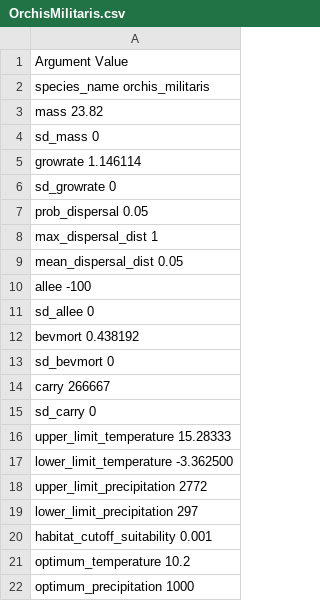
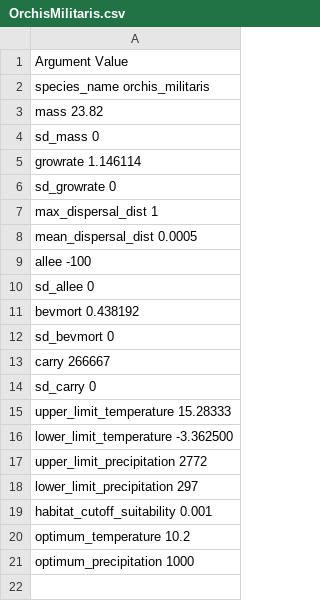
Before and after one commit to janablechschmidt/MetaRange.jl, a CSV file: examples/Example2_Environmental_Change/species/OrchisMilitaris.csv, drawn as a sheet.

Commit message:
change dispersal distance and remove artifact

```diff
--- a/examples/Example2_Environmental_Change/species/OrchisMilitaris.csv
+++ b/examples/Example2_Environmental_Change/species/OrchisMilitaris.csv
@@ -6,5 +6,4 @@ growrate 1.146114
 sd_growrate 0
-prob_dispersal 0.05
 max_dispersal_dist 1
-mean_dispersal_dist 0.05
+mean_dispersal_dist 0.0005
 allee -100
```
